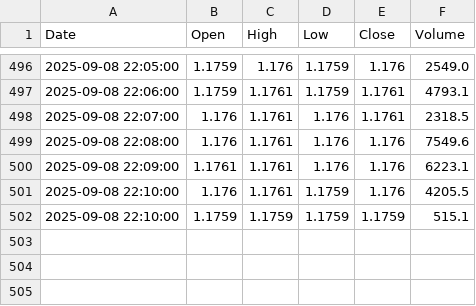
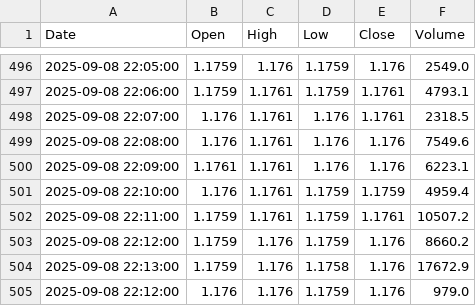
Before and after one commit to jadelmag/forex-trader-bot, a CSV file: trading_view/trade_view_csv/EURUSDT_data.csv, drawn as a sheet; only a part is shown, gaps mark what is left out.

```diff
--- a/trading_view/trade_view_csv/EURUSDT_data.csv
+++ b/trading_view/trade_view_csv/EURUSDT_data.csv
@@ -500,3 +500,6 @@ Date,Open,High,Low,Close,Volume
 2025-09-08 22:09:00,1.1761,1.1761,1.176,1.176,6223.1
-2025-09-08 22:10:00,1.176,1.1761,1.1759,1.176,4205.5
-2025-09-08 22:10:00,1.1759,1.1759,1.1759,1.1759,515.1
+2025-09-08 22:10:00,1.176,1.1761,1.1759,1.1759,4959.4
+2025-09-08 22:11:00,1.1759,1.1761,1.1759,1.1761,10507.2
+2025-09-08 22:12:00,1.1759,1.176,1.1759,1.176,8660.2
+2025-09-08 22:13:00,1.1759,1.176,1.1758,1.176,17672.9
+2025-09-08 22:12:00,1.176,1.176,1.1759,1.176,979.0
```
Also changed, not shown: 1 other file.
